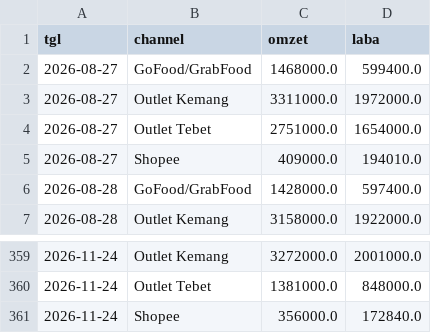
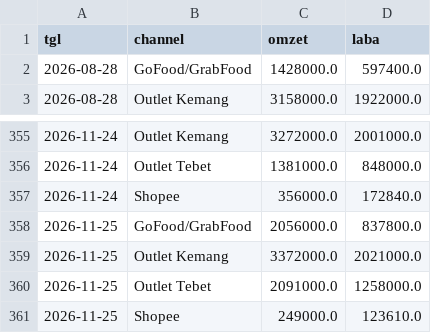
Before and after one commit to bfandora97/kemang-sales-pipeline, a CSV file: output/mart_harian.csv, drawn as a sheet; only a part is shown, gaps mark what is left out; removed rows and columns are numbered as before the commit, all else as after; the diff names each change by its address in the sheet, - before the commit and + after, or states it on an @@ line.

```diff
--- a/output/mart_harian.csv
+++ b/output/mart_harian.csv
-row 2: 2026-08-27 | GoFood/GrabFood | 1468000.0 | 599400.0
-row 3: 2026-08-27 | Outlet Kemang | 3311000.0 | 1972000.0
-row 4: 2026-08-27 | Outlet Tebet | 2751000.0 | 1654000.0
-row 5: 2026-08-27 | Shopee | 409000.0 | 194010.0
+row 358: 2026-11-25 | GoFood/GrabFood | 2056000.0 | 837800.0
+row 359: 2026-11-25 | Outlet Kemang | 3372000.0 | 2021000.0
+row 360: 2026-11-25 | Outlet Tebet | 2091000.0 | 1258000.0
+row 361: 2026-11-25 | Shopee | 249000.0 | 123610.0
```
Also changed, not shown: output/mart_channel_bulanan.csv, output/mart_jam.csv, 2 other files.
